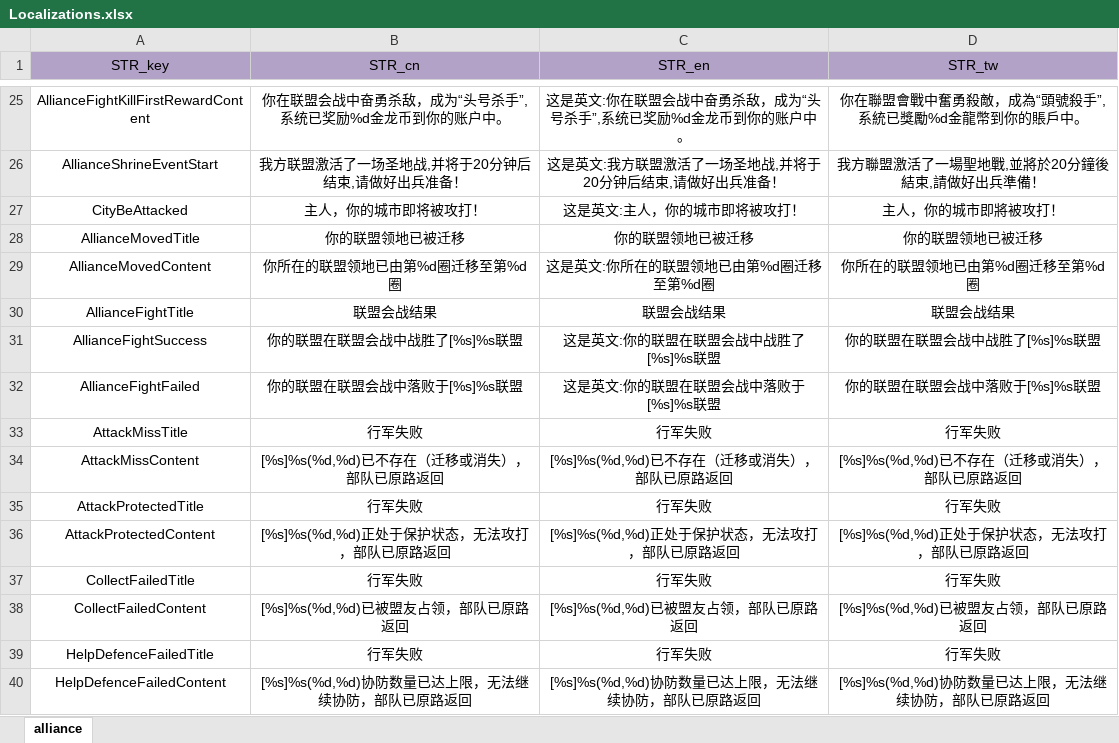
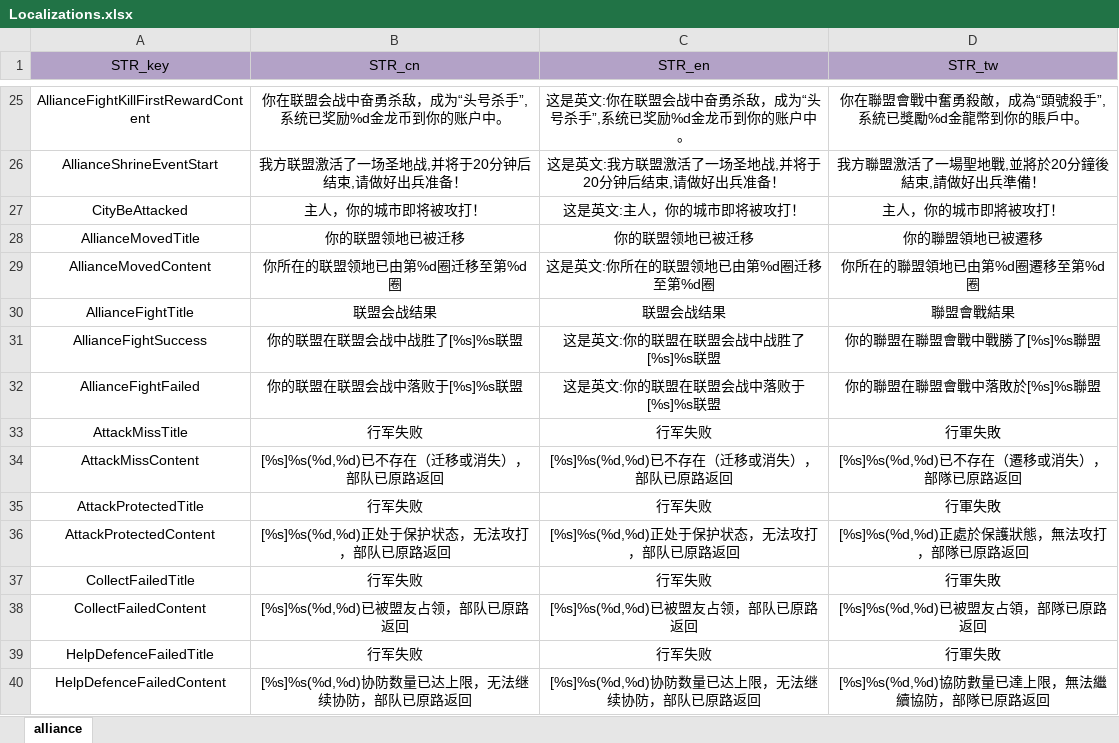
Before and after one commit to ModunZhang/kod_docs, an Excel workbook: datas/server/Localizations.xlsx, sheet alliance, drawn as a sheet; only a part is shown, gaps mark what is left out; values as stored, in another font and other column widths than the file's, no borders; the diff names each change by its address in the sheet, - before the commit and + after, or states it on an @@ line.

Commit message:
调整配置文件

```diff
--- a/datas/server/Localizations.xlsx (sheet alliance)
+++ b/datas/server/Localizations.xlsx (sheet alliance)
-D28 (STR_tw): 你的联盟领地已被迁移
+D28 (STR_tw): 你的聯盟領地已被遷移
-D29 (STR_tw): 你所在的联盟领地已由第%d圈迁移至第%d圈
+D29 (STR_tw): 你所在的聯盟領地已由第%d圈遷移至第%d圈
-D30 (STR_tw): 联盟会战结果
+D30 (STR_tw): 聯盟會戰結果
-D31 (STR_tw): 你的联盟在联盟会战中战胜了[%s]%s联盟
+D31 (STR_tw): 你的聯盟在聯盟會戰中戰勝了[%s]%s聯盟
-D32 (STR_tw): 你的联盟在联盟会战中落败于[%s]%s联盟
+D32 (STR_tw): 你的聯盟在聯盟會戰中落敗於[%s]%s聯盟
-D33 (STR_tw): 行军失败
+D33 (STR_tw): 行軍失敗
-D34 (STR_tw): [%s]%s(%d,%d)已不存在（迁移或消失），部队已原路返回
+D34 (STR_tw): [%s]%s(%d,%d)已不存在（遷移或消失），部隊已原路返回
-D35 (STR_tw): 行军失败
+D35 (STR_tw): 行軍失敗
-D36 (STR_tw): [%s]%s(%d,%d)正处于保护状态，无法攻打，部队已原路返回
+D36 (STR_tw): [%s]%s(%d,%d)正處於保護狀態，無法攻打，部隊已原路返回
-D37 (STR_tw): 行军失败
+D37 (STR_tw): 行軍失敗
-D38 (STR_tw): [%s]%s(%d,%d)已被盟友占领，部队已原路返回
+D38 (STR_tw): [%s]%s(%d,%d)已被盟友占領，部隊已原路返回
-D39 (STR_tw): 行军失败
+D39 (STR_tw): 行軍失敗
-D40 (STR_tw): [%s]%s(%d,%d)协防数量已达上限，无法继续协防，部队已原路返回
+D40 (STR_tw): [%s]%s(%d,%d)協防數量已達上限，無法繼續協防，部隊已原路返回
```
